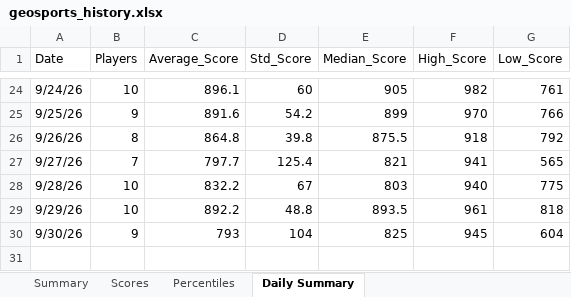
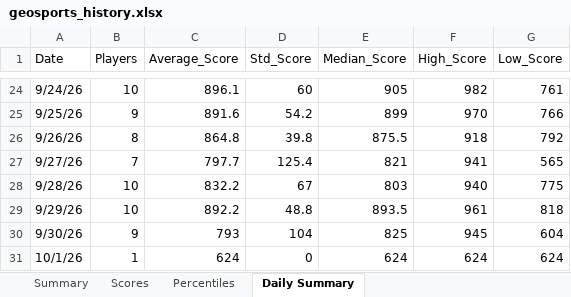
Before and after one commit to thenehan2442/geosport, an Excel workbook: geosports_history.xlsx, sheet Daily Summary, drawn as a sheet; only a part is shown, gaps mark what is left out; values as stored, in another font and other column widths than the file's, no borders; the diff names each change by its address in the sheet, - before the commit and + after, or states it on an @@ line.

```diff
--- a/geosports_history.xlsx (sheet Daily Summary)
+++ b/geosports_history.xlsx (sheet Daily Summary)
+row 31: 10/1/26 | 1 | 624 | 0 | 624 | 624 | 624
```
Also changed, not shown: sheet Summary, sheet Scores, sheet Percentiles.
